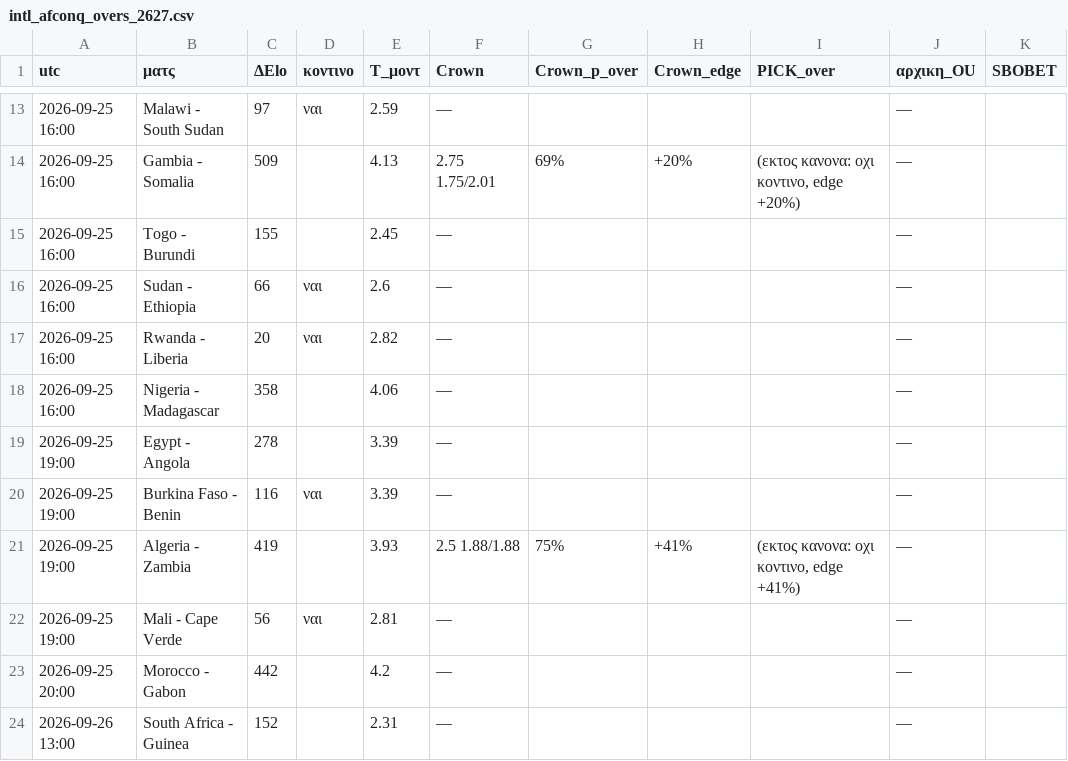
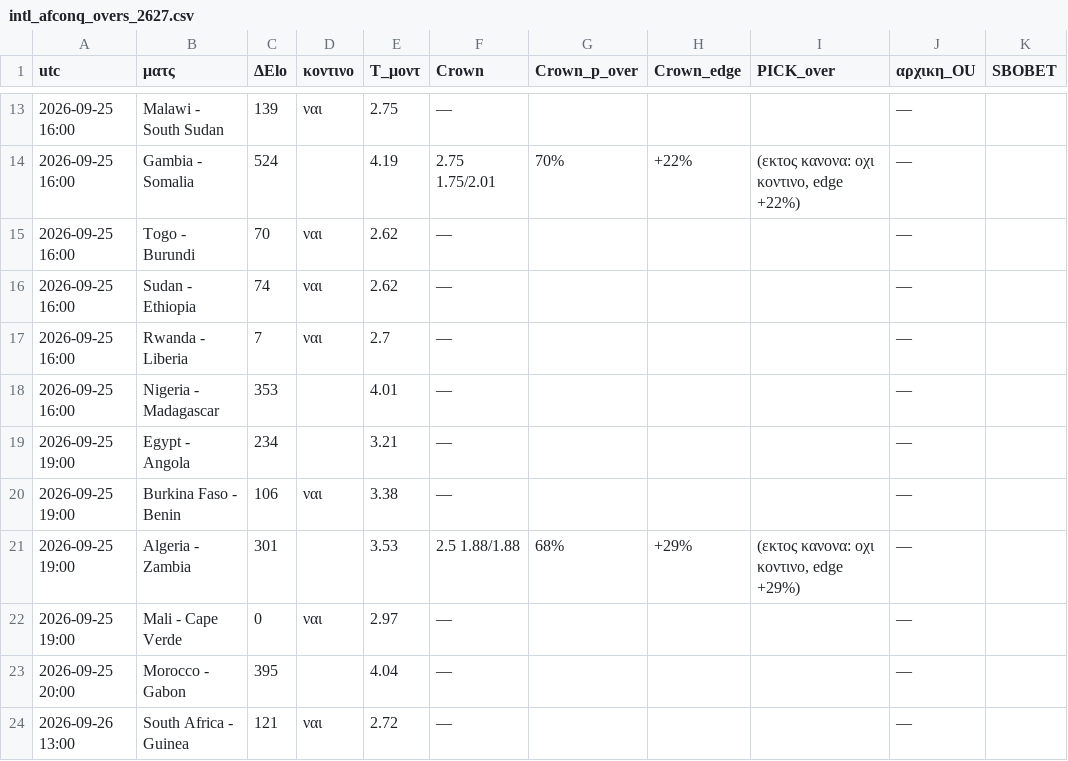
Before and after one commit to stelios1891-afk/xg-dashboard, a CSV file: intl_afconq_overs_2627.csv, drawn as a sheet; only a part is shown, gaps mark what is left out; the diff covers the shown part only; the diff names each change by its address in the sheet, - before the commit and + after, or states it on an @@ line.

```diff
--- a/intl_afconq_overs_2627.csv
+++ b/intl_afconq_overs_2627.csv
-C13 (ΔElo): 97
+C13 (ΔElo): 139
-E13 (T_μοντ): 2.59
+E13 (T_μοντ): 2.75
-C14 (ΔElo): 509
+C14 (ΔElo): 524
-E14 (T_μοντ): 4.13
+E14 (T_μοντ): 4.19
-G14 (Crown_p_over): 69%
+G14 (Crown_p_over): 70%
-H14 (Crown_edge): +20%
+H14 (Crown_edge): +22%
-I14 (PICK_over): (εκτος κανονα: οχι κοντινο, edge +20%)
+I14 (PICK_over): (εκτος κανονα: οχι κοντινο, edge +22%)
-C15 (ΔElo): 155
+C15 (ΔElo): 70
-D15 (κοντινο): (empty)
+D15 (κοντινο): ναι
-E15 (T_μοντ): 2.45
+E15 (T_μοντ): 2.62
-C16 (ΔElo): 66
+C16 (ΔElo): 74
-E16 (T_μοντ): 2.6
+E16 (T_μοντ): 2.62
-C17 (ΔElo): 20
+C17 (ΔElo): 7
-E17 (T_μοντ): 2.82
+E17 (T_μοντ): 2.7
-C18 (ΔElo): 358
+C18 (ΔElo): 353
-E18 (T_μοντ): 4.06
+E18 (T_μοντ): 4.01
-C19 (ΔElo): 278
+C19 (ΔElo): 234
-E19 (T_μοντ): 3.39
+E19 (T_μοντ): 3.21
-C20 (ΔElo): 116
+C20 (ΔElo): 106
-E20 (T_μοντ): 3.39
+E20 (T_μοντ): 3.38
-C21 (ΔElo): 419
+C21 (ΔElo): 301
-E21 (T_μοντ): 3.93
+E21 (T_μοντ): 3.53
-G21 (Crown_p_over): 75%
+G21 (Crown_p_over): 68%
-H21 (Crown_edge): +41%
+H21 (Crown_edge): +29%
-I21 (PICK_over): (εκτος κανονα: οχι κοντινο, edge +41%)
+I21 (PICK_over): (εκτος κανονα: οχι κοντινο, edge +29%)
-C22 (ΔElo): 56
+C22 (ΔElo): 0
-E22 (T_μοντ): 2.81
+E22 (T_μοντ): 2.97
-C23 (ΔElo): 442
+C23 (ΔElo): 395
-E23 (T_μοντ): 4.2
+E23 (T_μοντ): 4.04
-C24 (ΔElo): 152
+C24 (ΔElo): 121
-D24 (κοντινο): (empty)
+D24 (κοντινο): ναι
-E24 (T_μοντ): 2.31
+E24 (T_μοντ): 2.72
```
Also changed, not shown: 111 edited cells elsewhere in this file, intl_afconq_shadow_2627.csv, intl_nl_overs_2627.csv, 6 other files.
